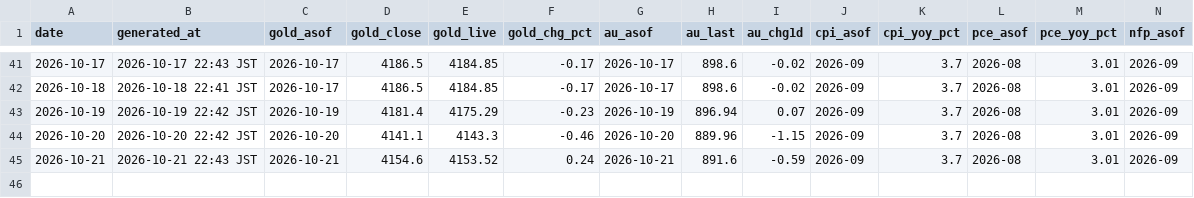
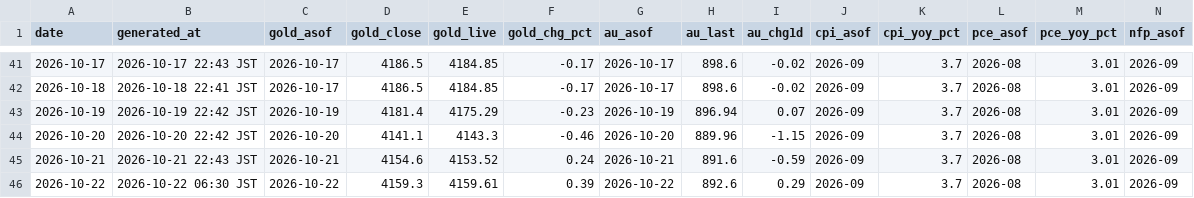
Before and after one commit to Wangxian111/xaudaily-data, a CSV file: data/daily/all.csv, drawn as a sheet; only a part is shown, gaps mark what is left out; rows hold the shown columns only; the diff names each change by its address in the sheet, - before the commit and + after, or states it on an @@ line.

Commit message:
Update data/daily/all.csv (2026-10-22)

```diff
--- a/data/daily/all.csv
+++ b/data/daily/all.csv
+row 46: 2026-10-22 | 2026-10-22 06:30 JST | 2026-10-22 | 4159.3 | 4159.61 | 0.39 | 2026-10-22 | 892.6 | 0.29 | 2026-09 | 3.7 | 2026-08 | 3.01 | 2026-09
```
